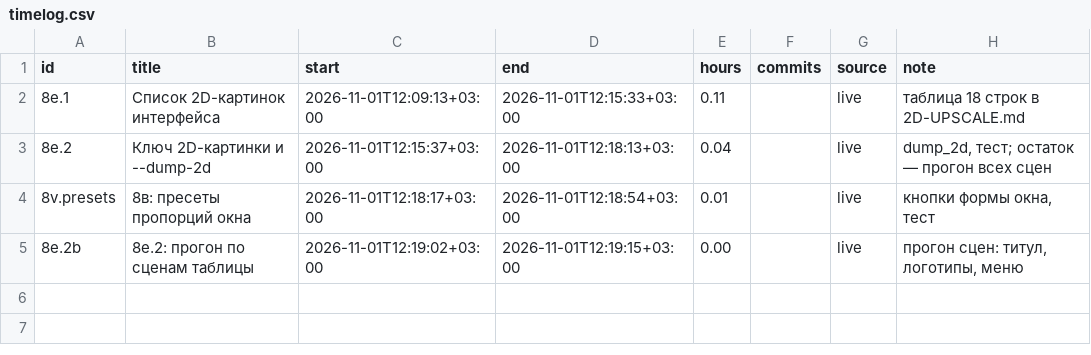
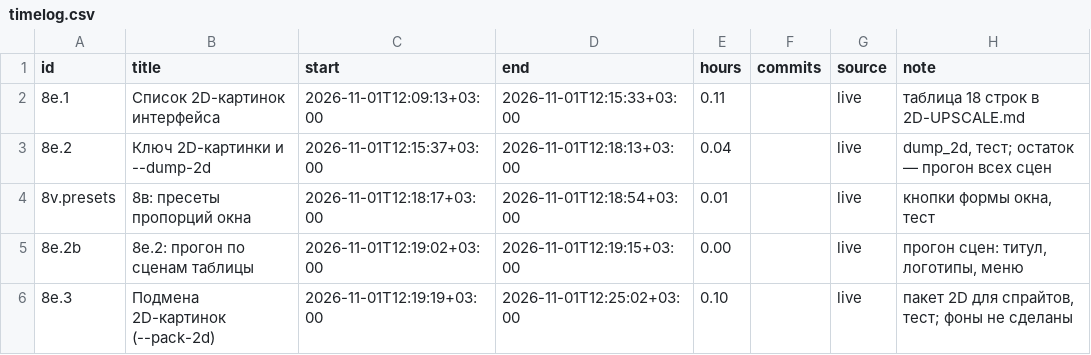
Before and after one commit to DmitriiTrifonov/sunpetal, a CSV file: tools/roadmap/timelog.csv, drawn as a sheet.

```diff
--- a/tools/roadmap/timelog.csv
+++ b/tools/roadmap/timelog.csv
@@ -5 +5,2 @@ id,title,start,end,hours,commits,source,note
 8e.2b,8е.2: прогон по сценам таблицы,2026-11-01T12:19:02+03:00,2026-11-01T12:19:15+03:00,0.00,,live,"прогон сцен: титул, логотипы, меню"
+8e.3,Подмена 2D-картинок (--pack-2d),2026-11-01T12:19:19+03:00,2026-11-01T12:25:02+03:00,0.10,,live,"пакет 2D для спрайтов, тест; фоны не сделаны"
```
Also changed, not shown: 8 other files.
